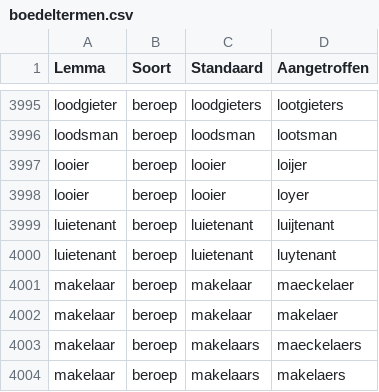
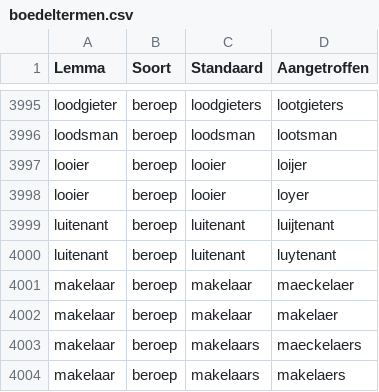
Before and after one commit to knaw-huc/golden-agents-htr, a CSV file: resources/boedeltermen.csv, drawn as a sheet; only a part is shown, gaps mark what is left out.

Commit message:
Update boedeltermen.csv
Kleine aanpassingen

```diff
--- a/resources/boedeltermen.csv
+++ b/resources/boedeltermen.csv
@@ -3998,4 +3998,4 @@ looier,beroep,looier,loijer
 looier,beroep,looier,loyer
-luietenant,beroep,luietenant,luijtenant
-luietenant,beroep,luietenant,luytenant
+luitenant,beroep,luitenant,luijtenant
+luitenant,beroep,luitenant,luytenant
 makelaar,beroep,makelaar,maeckelaer
```
